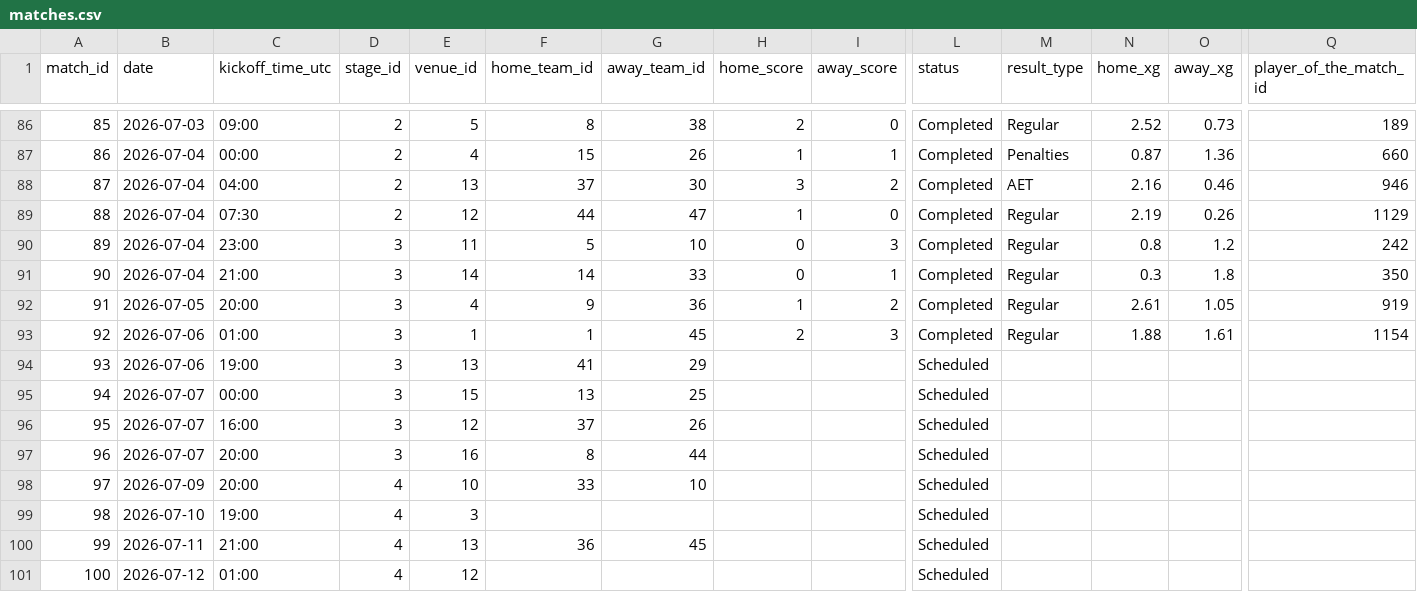
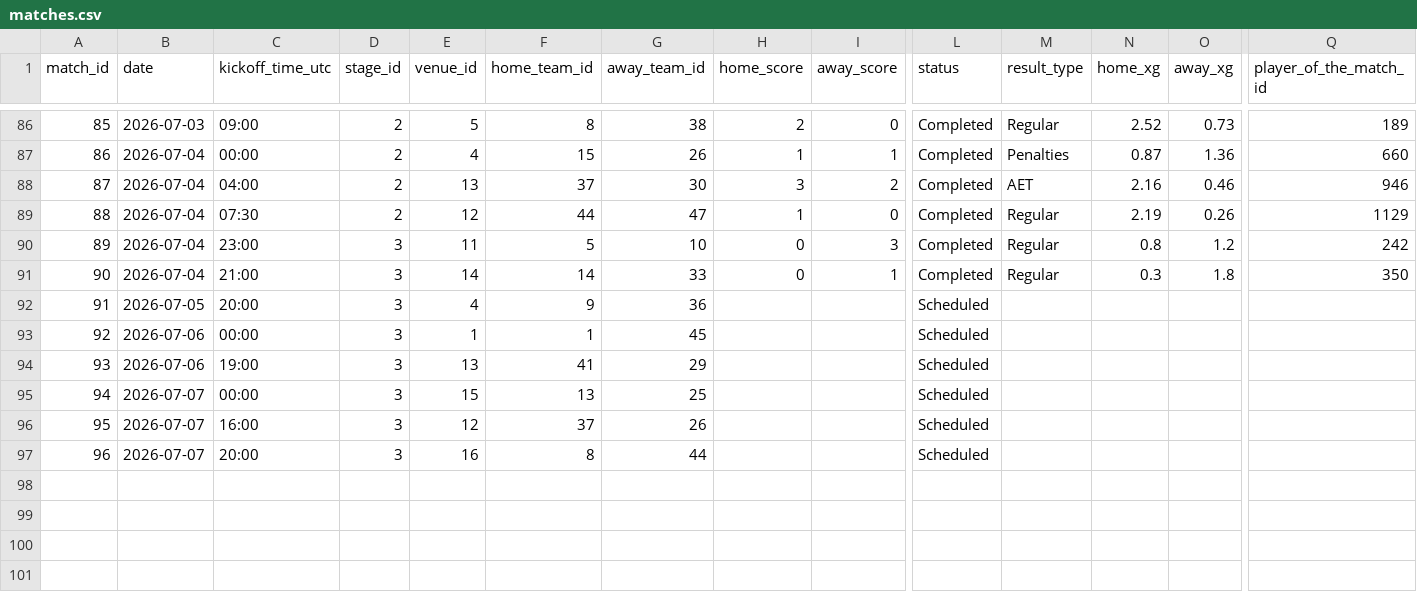
Before and after one commit to Zia-Ur-Rehman10/worldcup-2026-dashboard, a CSV file: raw_data/matches.csv, drawn as a sheet; only a part is shown, gaps mark what is left out; rows hold the shown columns only; the diff names each change by its address in the sheet, - before the commit and + after, or states it on an @@ line.

```diff
--- a/raw_data/matches.csv
+++ b/raw_data/matches.csv
-H92 (home_score): 1
+H92 (home_score): (empty)
-I92 (away_score): 2
+I92 (away_score): (empty)
-L92:L93 (status): Completed
+L92:L93 (status): Scheduled
-M92:M93 (result_type): Regular
+M92:M93 (result_type): (empty)
-N92 (home_xg): 2.61
+N92 (home_xg): (empty)
-O92 (away_xg): 1.05
+O92 (away_xg): (empty)
-Q92 (player_of_the_match_id): 919
+Q92 (player_of_the_match_id): (empty)
-C93 (kickoff_time_utc): 01:00
+C93 (kickoff_time_utc): 00:00
-H93 (home_score): 2
+H93 (home_score): (empty)
-I93 (away_score): 3
+I93 (away_score): (empty)
-N93 (home_xg): 1.88
+N93 (home_xg): (empty)
-O93 (away_xg): 1.61
+O93 (away_xg): (empty)
-Q93 (player_of_the_match_id): 1154
+Q93 (player_of_the_match_id): (empty)
-row 98: 97 | 2026-07-09 | 20:00 | 4 | 10 | 33 | 10 |  |  | Scheduled
-row 99: 98 | 2026-07-10 | 19:00 | 4 | 3 |  |  |  |  | Scheduled
-row 100: 99 | 2026-07-11 | 21:00 | 4 | 13 | 36 | 45 |  |  | Scheduled
-row 101: 100 | 2026-07-12 | 01:00 | 4 | 12 |  |  |  |  | Scheduled
```
Also changed, not shown: raw_data/match_events.csv, raw_data/match_lineups.csv, 3 other files.
